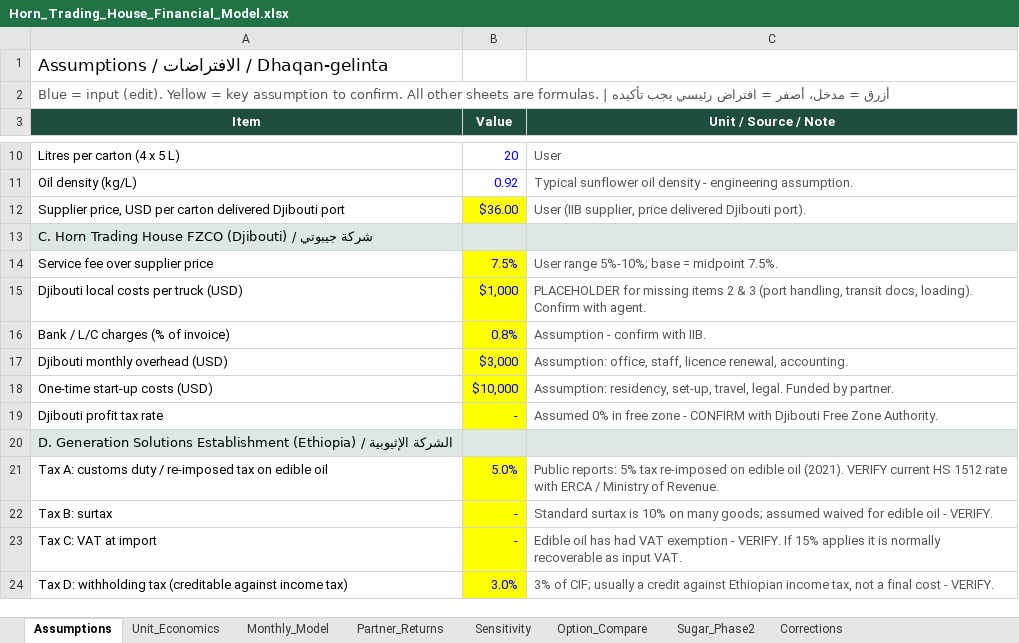
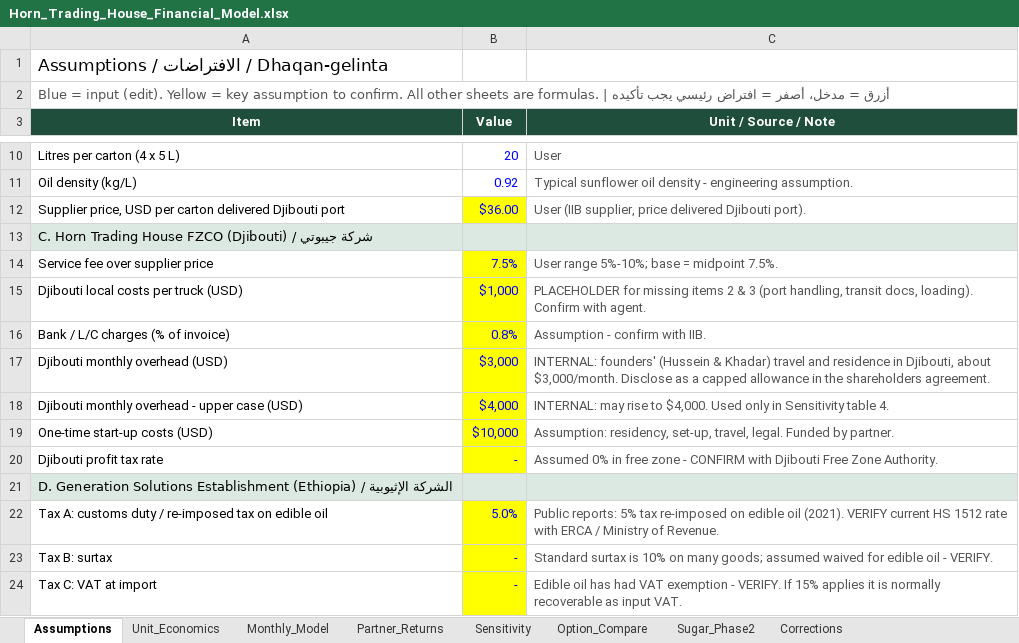
Before and after one commit to grislandapp-eng/greenoz, an Excel workbook: feasibility/Horn_Trading_House_Financial_Model.xlsx, sheet Assumptions, drawn as a sheet; only a part is shown, gaps mark what is left out; the shorter side is filled out with more unchanged rows; values as stored, in another font and other column widths than the file's, no borders; the diff names each change by its address in the sheet, - before the commit and + after, or states it on an @@ line.

```diff
--- a/feasibility/Horn_Trading_House_Financial_Model.xlsx (sheet Assumptions)
+++ b/feasibility/Horn_Trading_House_Financial_Model.xlsx (sheet Assumptions)
-C17 (Unit / Source / Note): Assumption: office, staff, licence renewal, accounting.
+C17 (Unit / Source / Note): INTERNAL: founders' (Hussein & Khadar) travel and residence in Djibouti, about $3,000/month. Disclose as a capped allowance in the shareholders agreement.
+row 18: Djibouti monthly overhead - upper case (USD) | $4,000 | INTERNAL: may rise to $4,000. Used only in Sensitivity table 4.
```
Also changed, not shown: sheet Sensitivity, formulas that keep their value.
